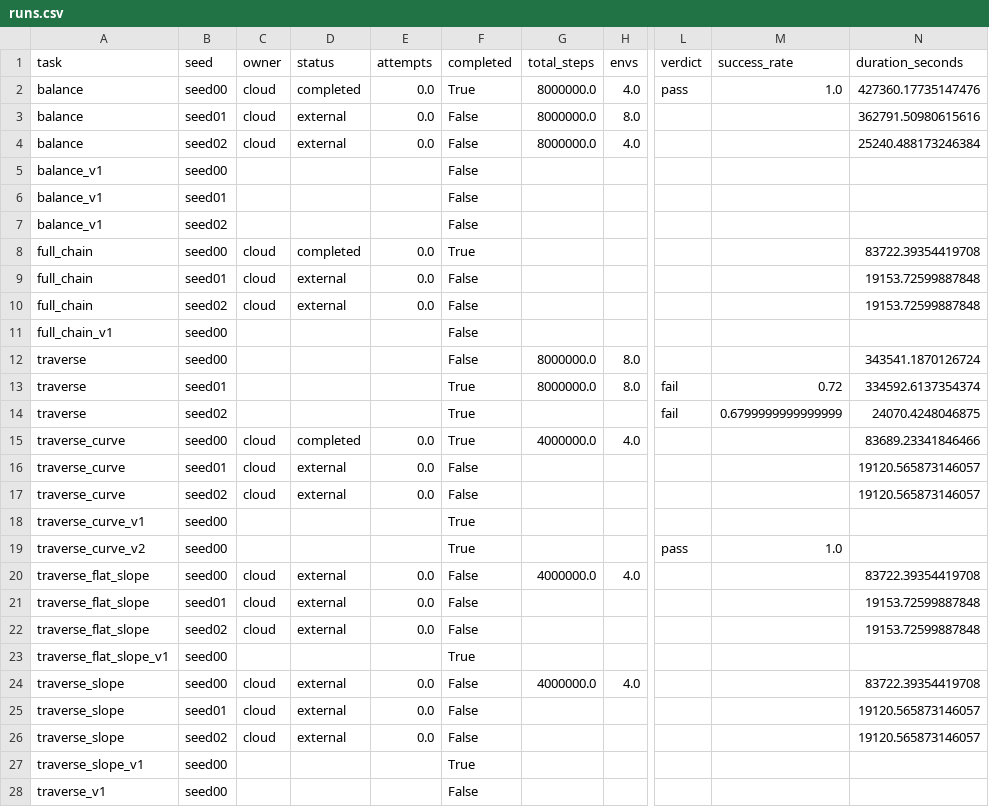
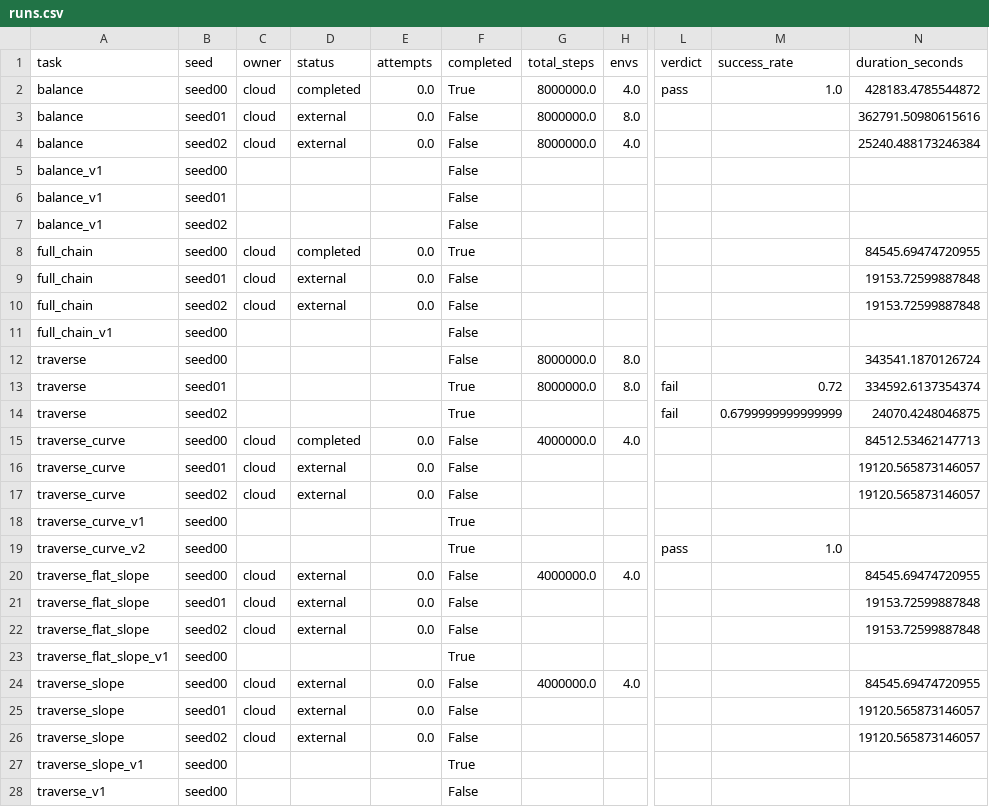
Before and after one commit to Anhao1314/go2_lianghua, a CSV file: data/datasets/runs.csv, drawn as a sheet; only a part is shown, gaps mark what is left out; the diff names each change by its address in the sheet, - before the commit and + after, or states it on an @@ line.

```diff
--- a/data/datasets/runs.csv
+++ b/data/datasets/runs.csv
-N2 (duration_seconds): 427360.17735147476
+N2 (duration_seconds): 428183.4785544872
-N8 (duration_seconds): 83722.39354419708
+N8 (duration_seconds): 84545.69474720955
-F15 (completed): True
+F15 (completed): False
-N15 (duration_seconds): 83689.23341846466
+N15 (duration_seconds): 84512.53462147713
-N20 (duration_seconds): 83722.39354419708
+N20 (duration_seconds): 84545.69474720955
-N24 (duration_seconds): 83722.39354419708
+N24 (duration_seconds): 84545.69474720955
```
Also changed, not shown: data/datasets/eval_points.csv, data/datasets/labels.csv, 2 other files.
